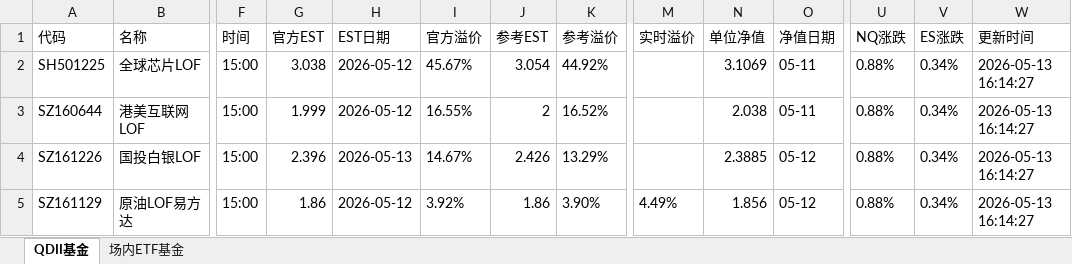
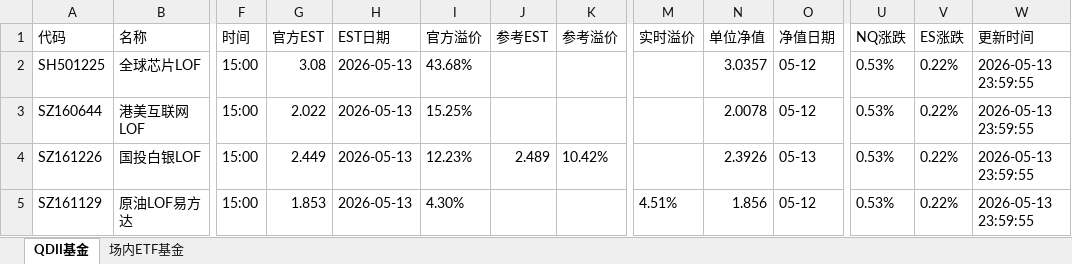
Before and after one commit to codes84/etf-monitor, an Excel workbook: palmmicro.xlsx, sheet QDII基金, drawn as a sheet; only a part is shown, gaps mark what is left out; values as stored, in another font and other column widths than the file's, no borders; the diff covers the shown part only; the diff names each change by its address in the sheet, - before the commit and + after, or states it on an @@ line.

```diff
--- a/palmmicro.xlsx (sheet QDII基金)
+++ b/palmmicro.xlsx (sheet QDII基金)
-G2 (官方EST): 3.038
+G2 (官方EST): 3.08
-H2:H3 (EST日期): 2026-05-12
+H2:H3 (EST日期): 2026-05-13
-I2 (官方溢价): 45.67%
+I2 (官方溢价): 43.68%
-J2 (参考EST): 3.054
+J2 (参考EST): (empty)
-K2 (参考溢价): 44.92%
+K2 (参考溢价): (empty)
-N2 (单位净值): 3.1069
+N2 (单位净值): 3.0357
-O2:O3 (净值日期): 05-11
+O2:O3 (净值日期): 05-12
-U2:U5 (NQ涨跌): 0.88%
+U2:U5 (NQ涨跌): 0.53%
-V2:V5 (ES涨跌): 0.34%
+V2:V5 (ES涨跌): 0.22%
-W2:W5 (更新时间): 2026-05-13 16:14:27
+W2:W5 (更新时间): 2026-05-13 23:59:55
-G3 (官方EST): 1.999
+G3 (官方EST): 2.022
-I3 (官方溢价): 16.55%
+I3 (官方溢价): 15.25%
-J3 (参考EST): 2
+J3 (参考EST): (empty)
-K3 (参考溢价): 16.52%
+K3 (参考溢价): (empty)
-N3 (单位净值): 2.038
+N3 (单位净值): 2.0078
-G4 (官方EST): 2.396
+G4 (官方EST): 2.449
-I4 (官方溢价): 14.67%
+I4 (官方溢价): 12.23%
-J4 (参考EST): 2.426
+J4 (参考EST): 2.489
-K4 (参考溢价): 13.29%
+K4 (参考溢价): 10.42%
-N4 (单位净值): 2.3885
+N4 (单位净值): 2.3926
-O4 (净值日期): 05-12
+O4 (净值日期): 05-13
-G5 (官方EST): 1.86
+G5 (官方EST): 1.853
-H5 (EST日期): 2026-05-12
+H5 (EST日期): 2026-05-13
-I5 (官方溢价): 3.92%
+I5 (官方溢价): 4.30%
-J5 (参考EST): 1.86
+J5 (参考EST): (empty)
-K5 (参考溢价): 3.90%
+K5 (参考溢价): (empty)
-M5 (实时溢价): 4.49%
+M5 (实时溢价): 4.51%
```
Also changed, not shown: 17 added rows, 17 removed rows and 126 edited cells elsewhere in this sheet, sheet 场内ETF基金, 1 other file.
